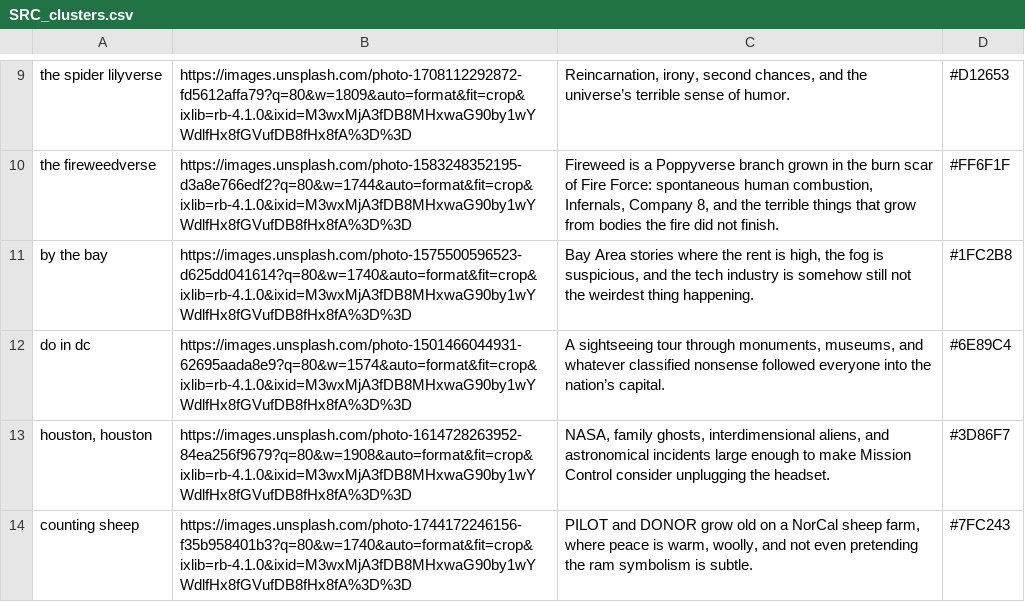
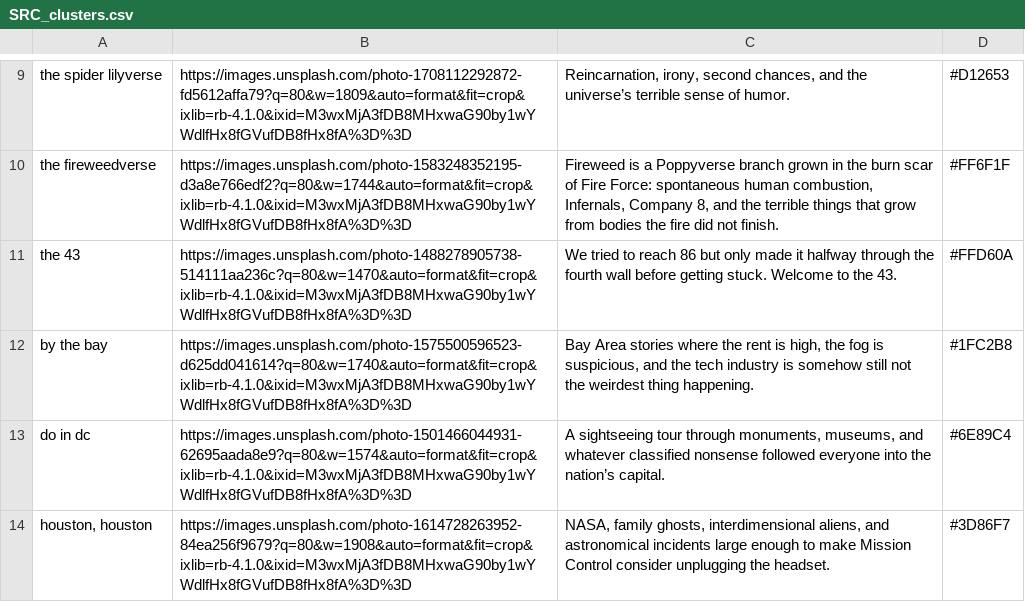
Before and after one commit to ProgrammingInPoppyFields/poppyverse-interactive-map, a CSV file: SRC_clusters.csv, drawn as a sheet; only a part is shown, gaps mark what is left out; the shorter side is filled out with more unchanged rows; the diff names each change by its address in the sheet, - before the commit and + after, or states it on an @@ line.

Commit message:
Add new universe cluster, fill in missing TOC coordinate/character data

```diff
--- a/SRC_clusters.csv
+++ b/SRC_clusters.csv
+row 11: the 43 | https://images.unsplash.com/photo-1488278905738-514111aa236c?q=80&w=1470&auto=format&fit=crop&ixlib=rb-4.1.0&ixid=M3wxMjA3fDB8MHxwaG90by1wYWdlfHx8fGVufDB8fHx8fA%3D%3D | We tried to reach 86 but only made it halfway through the fourth wall before getting stuck. Welcome to the 43. | #FFD60A
```
Also changed, not shown: SRC_toc.csv.
